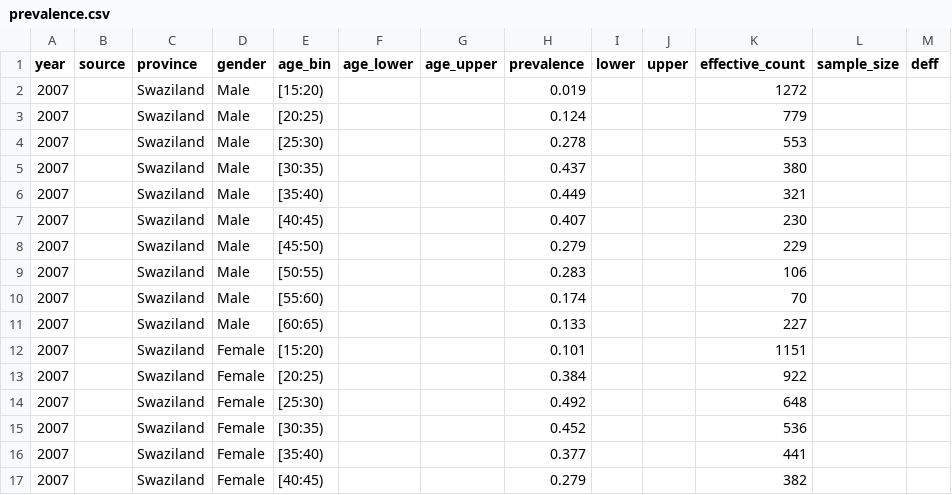
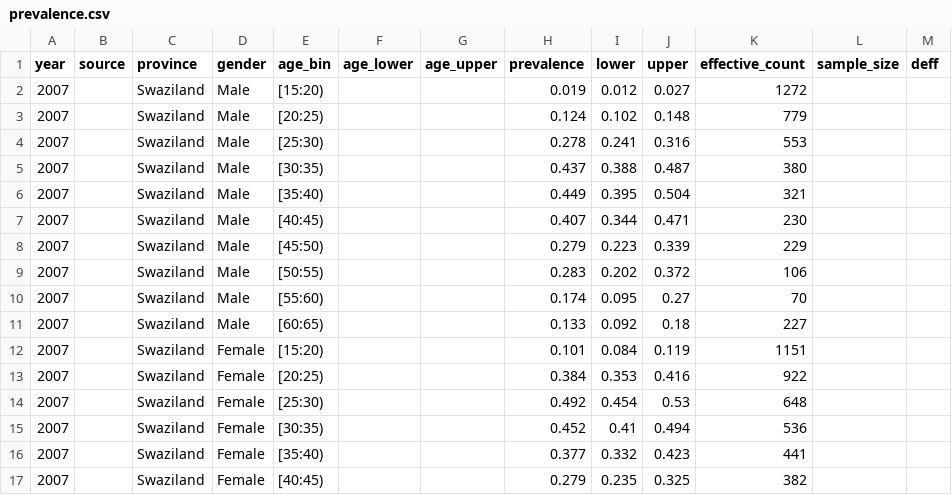
Before and after one commit to dallenroberts/prep-risk, a CSV file: Data/observed/prevalence.csv, drawn as a sheet; only a part is shown; the diff covers the shown part only.

```diff
--- a/Data/observed/prevalence.csv
+++ b/Data/observed/prevalence.csv
@@ -1,17 +1,17 @@
 year,source,province,gender,age_bin,age_lower,age_upper,prevalence,lower,upper,effective_count,sample_size,deff
-2007,,Swaziland,Male,[15:20),,,0.019,,,1272,,
-2007,,Swaziland,Male,[20:25),,,0.124,,,779,,
-2007,,Swaziland,Male,[25:30),,,0.278,,,553,,
-2007,,Swaziland,Male,[30:35),,,0.437,,,380,,
-2007,,Swaziland,Male,[35:40),,,0.449,,,321,,
-2007,,Swaziland,Male,[40:45),,,0.407,,,230,,
-2007,,Swaziland,Male,[45:50),,,0.279,,,229,,
-2007,,Swaziland,Male,[50:55),,,0.283,,,106,,
-2007,,Swaziland,Male,[55:60),,,0.174,,,70,,
-2007,,Swaziland,Male,[60:65),,,0.133,,,227,,
-2007,,Swaziland,Female,[15:20),,,0.101,,,1151,,
-2007,,Swaziland,Female,[20:25),,,0.384,,,922,,
-2007,,Swaziland,Female,[25:30),,,0.492,,,648,,
-2007,,Swaziland,Female,[30:35),,,0.452,,,536,,
-2007,,Swaziland,Female,[35:40),,,0.377,,,441,,
-2007,,Swaziland,Female,[40:45),,,0.279,,,382,,
+2007,,Swaziland,Male,[15:20),,,0.019,0.012,0.027,1272,,
+2007,,Swaziland,Male,[20:25),,,0.124,0.102,0.148,779,,
+2007,,Swaziland,Male,[25:30),,,0.278,0.241,0.316,553,,
+2007,,Swaziland,Male,[30:35),,,0.437,0.388,0.487,380,,
+2007,,Swaziland,Male,[35:40),,,0.449,0.395,0.504,321,,
+2007,,Swaziland,Male,[40:45),,,0.407,0.344,0.471,230,,
+2007,,Swaziland,Male,[45:50),,,0.279,0.223,0.339,229,,
+2007,,Swaziland,Male,[50:55),,,0.283,0.202,0.372,106,,
+2007,,Swaziland,Male,[55:60),,,0.174,0.095,0.27,70,,
+2007,,Swaziland,Male,[60:65),,,0.133,0.092,0.18,227,,
+2007,,Swaziland,Female,[15:20),,,0.101,0.084,0.119,1151,,
+2007,,Swaziland,Female,[20:25),,,0.384,0.353,0.416,922,,
+2007,,Swaziland,Female,[25:30),,,0.492,0.454,0.53,648,,
+2007,,Swaziland,Female,[30:35),,,0.452,0.41,0.494,536,,
+2007,,Swaziland,Female,[35:40),,,0.377,0.332,0.423,441,,
+2007,,Swaziland,Female,[40:45),,,0.279,0.235,0.325,382,,
```
Also changed, not shown: 76 edited cells elsewhere in this file, 14 other files.
